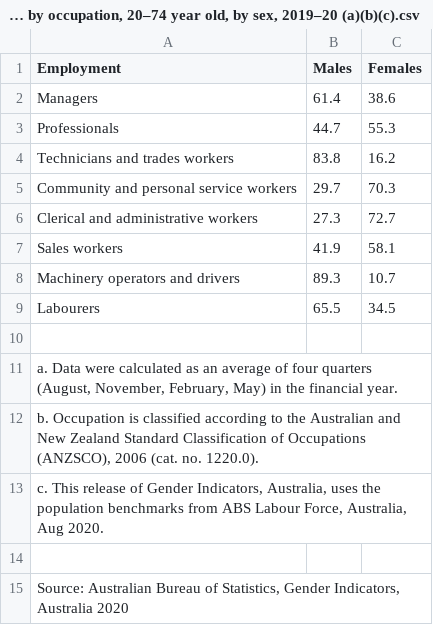
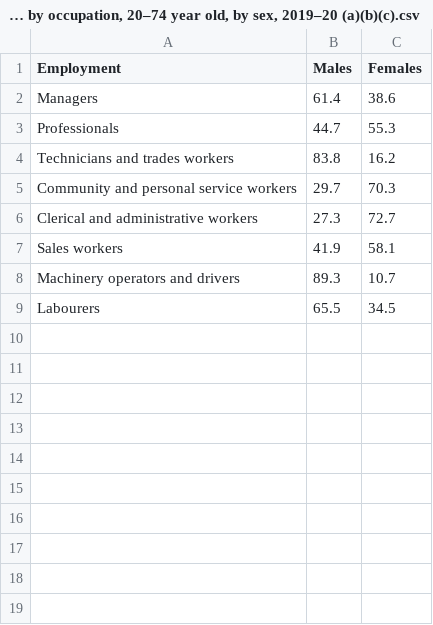
Before and after one commit to bob123245/3179-Week9-HomeWork, a CSV file: Data/Employment by occupation, 20–74 year old, by sex, 2019–20 (a)(b)(c).csv, drawn as a sheet; the diff names each change by its address in the sheet, - before the commit and + after, or states it on an @@ line.

Commit message:
Update Employment by occupation, 20–74 year old, by sex, 2019–20 (a)(b)(c).csv

```diff
--- a/Data/Employment by occupation, 20–74 year old, by sex, 2019–20 (a)(b)(c).csv
+++ b/Data/Employment by occupation, 20–74 year old, by sex, 2019–20 (a)(b)(c).csv
-row 10: (empty)
-row 11: a. Data were calculated as an average of four quarters (August, November, February, May) in the financial year.
-row 12: b. Occupation is classified according to the Australian and New Zealand Standard Classification of Occupations (ANZSCO), 2006 (cat. no. 1220.0).
-row 13: c. This release of Gender Indicators, Australia, uses the population benchmarks from ABS Labour Force, Australia, Aug 2020.
-row 14: (empty)
-row 15: Source: Australian Bureau of Statistics, Gender Indicators, Australia 2020
```
